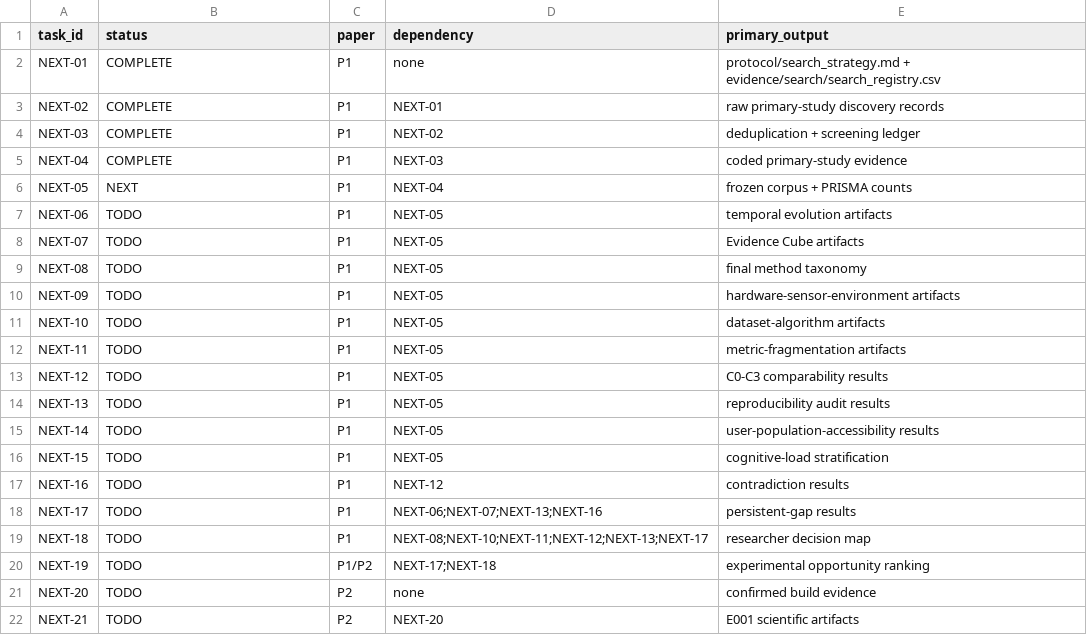
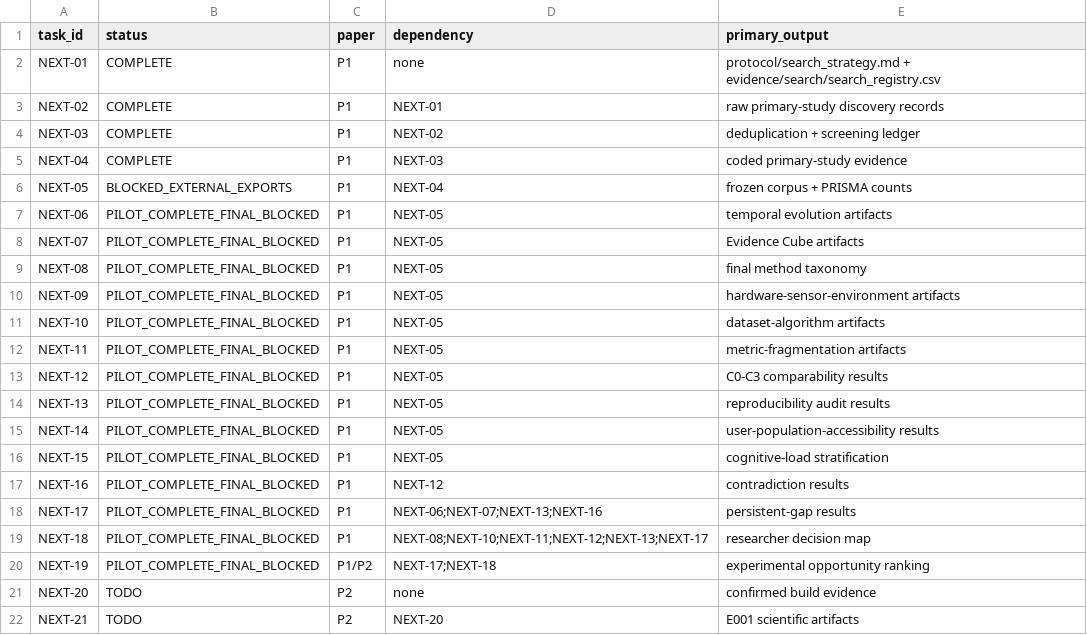
Before and after one commit to Arithmetic-Power-Geometry/Augmented-Reality-Systematic-Review, a CSV file: paper_writing/EXECUTION_QUEUE.csv, drawn as a sheet; only a part is shown.

Commit message:
Reconcile P1 queue after Run 48 pilot analyses

```diff
--- a/paper_writing/EXECUTION_QUEUE.csv
+++ b/paper_writing/EXECUTION_QUEUE.csv
@@ -5,17 +5,17 @@ NEXT-03,COMPLETE,P1,NEXT-02,"deduplication + screening ledger"
 NEXT-04,COMPLETE,P1,NEXT-03,"coded primary-study evidence"
-NEXT-05,NEXT,P1,NEXT-04,"frozen corpus + PRISMA counts"
-NEXT-06,TODO,P1,NEXT-05,"temporal evolution artifacts"
-NEXT-07,TODO,P1,NEXT-05,"Evidence Cube artifacts"
-NEXT-08,TODO,P1,NEXT-05,"final method taxonomy"
-NEXT-09,TODO,P1,NEXT-05,"hardware-sensor-environment artifacts"
-NEXT-10,TODO,P1,NEXT-05,"dataset-algorithm artifacts"
-NEXT-11,TODO,P1,NEXT-05,"metric-fragmentation artifacts"
-NEXT-12,TODO,P1,NEXT-05,"C0-C3 comparability results"
-NEXT-13,TODO,P1,NEXT-05,"reproducibility audit results"
-NEXT-14,TODO,P1,NEXT-05,"user-population-accessibility results"
-NEXT-15,TODO,P1,NEXT-05,"cognitive-load stratification"
-NEXT-16,TODO,P1,NEXT-12,"contradiction results"
-NEXT-17,TODO,P1,NEXT-06;NEXT-07;NEXT-13;NEXT-16,"persistent-gap results"
-NEXT-18,TODO,P1,NEXT-08;NEXT-10;NEXT-11;NEXT-12;NEXT-13;NEXT-17,"researcher decision map"
-NEXT-19,TODO,P1/P2,NEXT-17;NEXT-18,"experimental opportunity ranking"
+NEXT-05,BLOCKED_EXTERNAL_EXPORTS,P1,NEXT-04,"frozen corpus + PRISMA counts"
+NEXT-06,PILOT_COMPLETE_FINAL_BLOCKED,P1,NEXT-05,"temporal evolution artifacts"
+NEXT-07,PILOT_COMPLETE_FINAL_BLOCKED,P1,NEXT-05,"Evidence Cube artifacts"
+NEXT-08,PILOT_COMPLETE_FINAL_BLOCKED,P1,NEXT-05,"final method taxonomy"
+NEXT-09,PILOT_COMPLETE_FINAL_BLOCKED,P1,NEXT-05,"hardware-sensor-environment artifacts"
+NEXT-10,PILOT_COMPLETE_FINAL_BLOCKED,P1,NEXT-05,"dataset-algorithm artifacts"
+NEXT-11,PILOT_COMPLETE_FINAL_BLOCKED,P1,NEXT-05,"metric-fragmentation artifacts"
+NEXT-12,PILOT_COMPLETE_FINAL_BLOCKED,P1,NEXT-05,"C0-C3 comparability results"
+NEXT-13,PILOT_COMPLETE_FINAL_BLOCKED,P1,NEXT-05,"reproducibility audit results"
+NEXT-14,PILOT_COMPLETE_FINAL_BLOCKED,P1,NEXT-05,"user-population-accessibility results"
+NEXT-15,PILOT_COMPLETE_FINAL_BLOCKED,P1,NEXT-05,"cognitive-load stratification"
+NEXT-16,PILOT_COMPLETE_FINAL_BLOCKED,P1,NEXT-12,"contradiction results"
+NEXT-17,PILOT_COMPLETE_FINAL_BLOCKED,P1,NEXT-06;NEXT-07;NEXT-13;NEXT-16,"persistent-gap results"
+NEXT-18,PILOT_COMPLETE_FINAL_BLOCKED,P1,NEXT-08;NEXT-10;NEXT-11;NEXT-12;NEXT-13;NEXT-17,"researcher decision map"
+NEXT-19,PILOT_COMPLETE_FINAL_BLOCKED,P1/P2,NEXT-17;NEXT-18,"experimental opportunity ranking"
 NEXT-20,TODO,P2,none,"confirmed build evidence"
```
